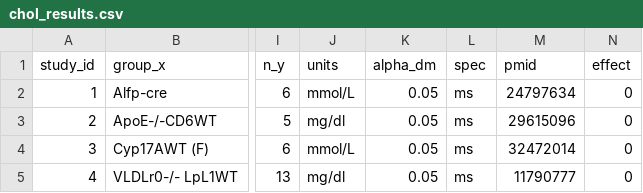
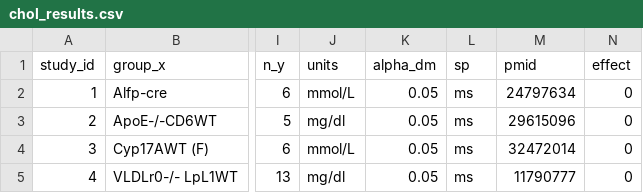
Before and after one commit to bac7wj/contra, a CSV file: contra_analysis/chol_results.csv, drawn as a sheet; only a part is shown, gaps mark what is left out; the diff names each change by its address in the sheet, - before the commit and + after, or states it on an @@ line.

Commit message:
Small changes to contra-plots

```diff
--- a/contra_analysis/chol_results.csv
+++ b/contra_analysis/chol_results.csv
-L1: spec
+L1: sp
```
Also changed, not shown: contra_analysis/plaq_results.csv, 2 other files.
